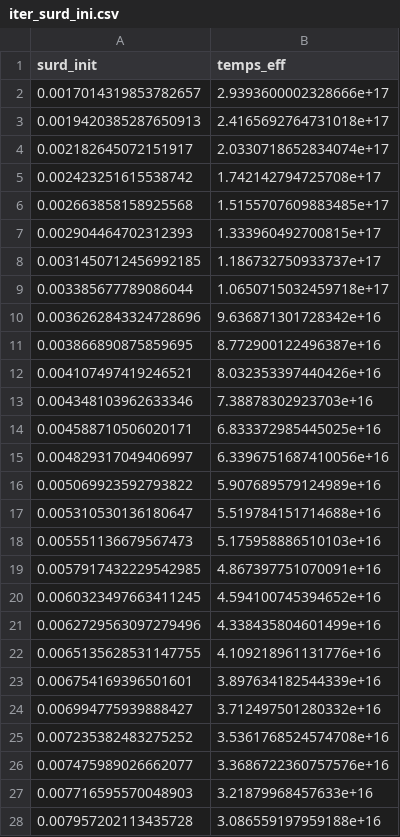
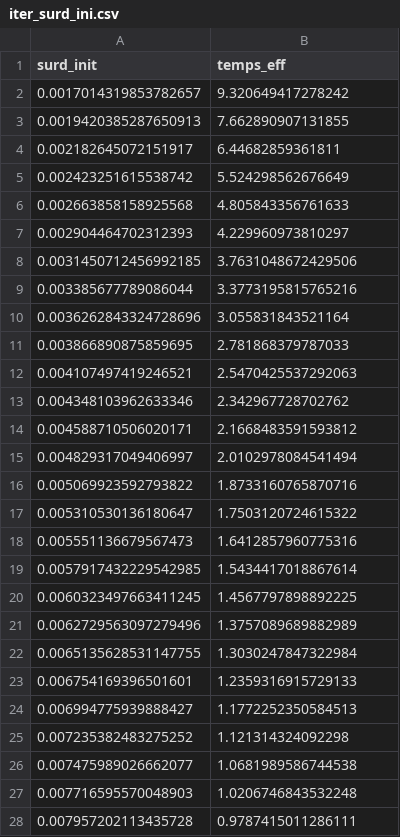
Before and after one commit to lukbrb/effspherique, a CSV file: Projet1-bis/iter_surd_ini.csv, drawn as a sheet; only a part is shown; the diff covers the shown part only.

```diff
--- a/Projet1-bis/iter_surd_ini.csv
+++ b/Projet1-bis/iter_surd_ini.csv
@@ -1,28 +1,28 @@
 surd_init	temps_eff
-0.0017014319853782657	2.9393600002328666e+17
-0.0019420385287650913	2.4165692764731018e+17
-0.002182645072151917	2.0330718652834074e+17
-0.002423251615538742	1.742142794725708e+17
-0.002663858158925568	1.5155707609883485e+17
-0.002904464702312393	1.333960492700815e+17
-0.0031450712456992185	1.186732750933737e+17
-0.003385677789086044	1.0650715032459718e+17
-0.0036262843324728696	9.636871301728342e+16
-0.003866890875859695	8.772900122496387e+16
-0.004107497419246521	8.032353397440426e+16
-0.004348103962633346	7.38878302923703e+16
-0.004588710506020171	6.833372985445025e+16
-0.004829317049406997	6.3396751687410056e+16
-0.005069923592793822	5.907689579124989e+16
-0.005310530136180647	5.519784151714688e+16
-0.005551136679567473	5.175958886510103e+16
-0.0057917432229542985	4.867397751070091e+16
-0.0060323497663411245	4.594100745394652e+16
-0.0062729563097279496	4.338435804601499e+16
-0.0065135628531147755	4.109218961131776e+16
-0.006754169396501601	3.897634182544339e+16
-0.006994775939888427	3.712497501280332e+16
-0.007235382483275252	3.5361768524574708e+16
-0.007475989026662077	3.3686722360757576e+16
-0.007716595570048903	3.21879968457633e+16
-0.007957202113435728	3.086559197959188e+16
+0.0017014319853782657	9.320649417278242
+0.0019420385287650913	7.662890907131855
+0.002182645072151917	6.44682859361811
+0.002423251615538742	5.524298562676649
+0.002663858158925568	4.805843356761633
+0.002904464702312393	4.229960973810297
+0.0031450712456992185	3.7631048672429506
+0.003385677789086044	3.3773195815765216
+0.0036262843324728696	3.055831843521164
+0.003866890875859695	2.781868379787033
+0.004107497419246521	2.5470425537292063
+0.004348103962633346	2.342967728702762
+0.004588710506020171	2.1668483591593812
+0.004829317049406997	2.0102978084541494
+0.005069923592793822	1.8733160765870716
+0.005310530136180647	1.7503120724615322
+0.005551136679567473	1.6412857960775316
+0.0057917432229542985	1.5434417018867614
+0.0060323497663411245	1.4567797898892225
+0.0062729563097279496	1.3757089689882989
+0.0065135628531147755	1.3030247847322984
+0.006754169396501601	1.2359316915729133
+0.006994775939888427	1.1772252350584513
+0.007235382483275252	1.121314324092298
+0.007475989026662077	1.0681989586744538
+0.007716595570048903	1.0206746843532248
+0.007957202113435728	0.9787415011286111
```
Also changed, not shown: 73 edited cells elsewhere in this file, 2 other files.
